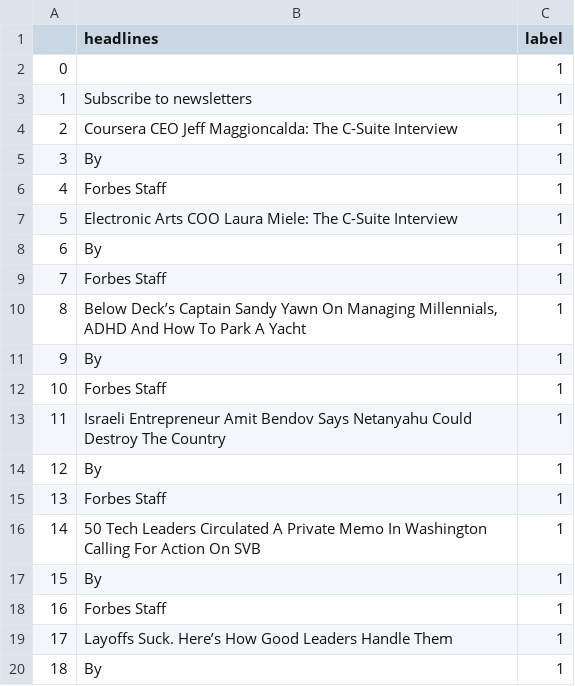
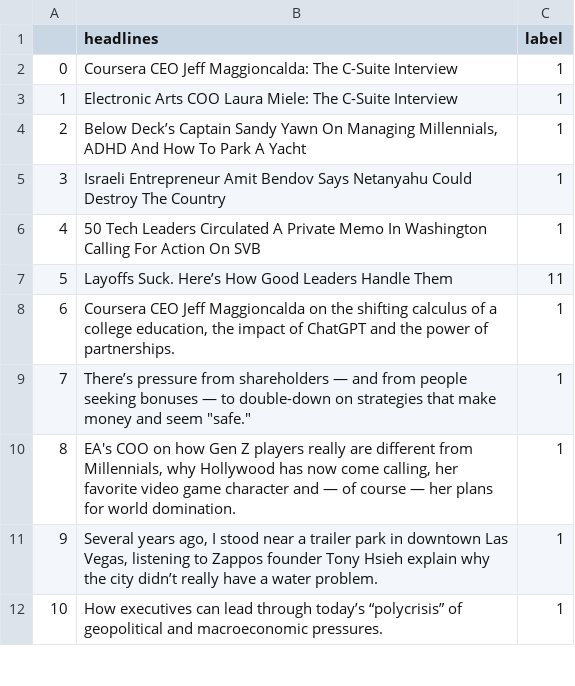
Before and after one commit to Josemvg/humor-hound, a CSV file: forbes_real.csv, drawn as a sheet; only a part is shown; the shorter side is filled out with more unchanged rows; removed rows and columns are numbered as before the commit, all else as after; the diff covers the shown part only; the diff names each change by its address in the sheet, - before the commit and + after, or states it on an @@ line.

Commit message:
Cleaned forbes_real.csv

```diff
--- a/forbes_real.csv
+++ b/forbes_real.csv
-row 2: 0 |  | 1
-row 3: 1 | Subscribe to newsletters | 1
@@ column A renumbered between rows 2 and 16 @@
-row 5: 3 | By | 1
-row 6: 4 | Forbes Staff | 1
-row 8: 6 | By | 1
-row 9: 7 | Forbes Staff | 1
-row 11: 9 | By | 1
-row 12: 10 | Forbes Staff | 1
-row 14: 12 | By | 1
-row 15: 13 | Forbes Staff | 1
-row 17: 15 | By | 1
-row 18: 16 | Forbes Staff | 1
-C7 (label): 1
+C7 (label): 11
-row 20: 18 | By | 1
```
Also changed, not shown: 39 removed rows elsewhere in this file.
